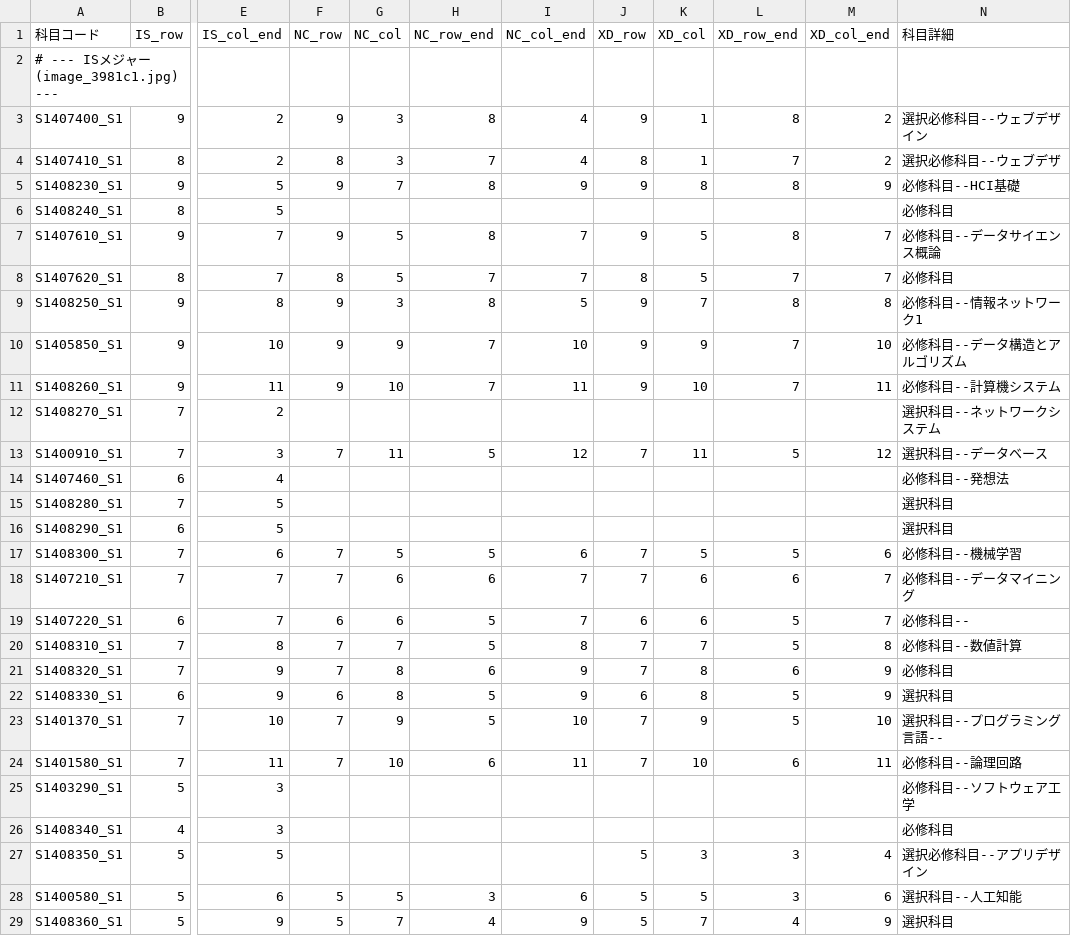
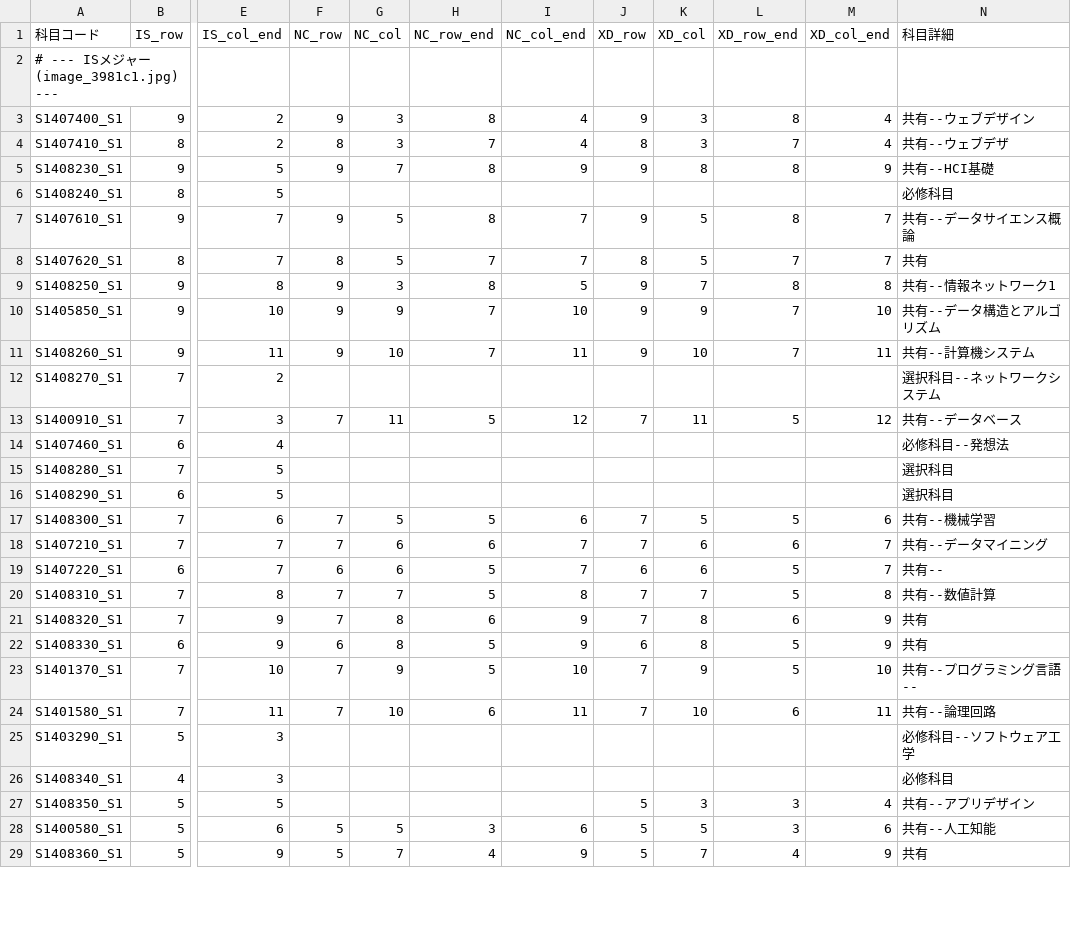
Before and after one commit to S2310008/B-3, a CSV file: curriculum_map.csv, drawn as a sheet; only a part is shown, gaps mark what is left out; the diff covers the shown part only; the diff names each change by its address in the sheet, - before the commit and + after, or states it on an @@ line.

```diff
--- a/curriculum_map.csv
+++ b/curriculum_map.csv
-K3:K4 (XD_col): 1
+K3:K4 (XD_col): 3
-M3:M4 (XD_col_end): 2
+M3:M4 (XD_col_end): 4
-N3 (科目詳細): 選択必修科目--ウェブデザイン
+N3 (科目詳細): 共有--ウェブデザイン
-N4 (科目詳細): 選択必修科目--ウェブデザ
+N4 (科目詳細): 共有--ウェブデザ
-N5 (科目詳細): 必修科目--HCI基礎
+N5 (科目詳細): 共有--HCI基礎
-N7 (科目詳細): 必修科目--データサイエンス概論
+N7 (科目詳細): 共有--データサイエンス概論
-N8 (科目詳細): 必修科目
+N8 (科目詳細): 共有
-N9 (科目詳細): 必修科目--情報ネットワーク1
+N9 (科目詳細): 共有--情報ネットワーク1
-N10 (科目詳細): 必修科目--データ構造とアルゴリズム
+N10 (科目詳細): 共有--データ構造とアルゴリズム
-N11 (科目詳細): 必修科目--計算機システム
+N11 (科目詳細): 共有--計算機システム
-N13 (科目詳細): 選択科目--データベース
+N13 (科目詳細): 共有--データベース
-N17 (科目詳細): 必修科目--機械学習
+N17 (科目詳細): 共有--機械学習
-N18 (科目詳細): 必修科目--データマイニング
+N18 (科目詳細): 共有--データマイニング
-N19 (科目詳細): 必修科目--
+N19 (科目詳細): 共有--
-N20 (科目詳細): 必修科目--数値計算
+N20 (科目詳細): 共有--数値計算
-N21 (科目詳細): 必修科目
+N21 (科目詳細): 共有
-N22 (科目詳細): 選択科目
+N22 (科目詳細): 共有
-N23 (科目詳細): 選択科目--プログラミング言語--
+N23 (科目詳細): 共有--プログラミング言語--
-N24 (科目詳細): 必修科目--論理回路
+N24 (科目詳細): 共有--論理回路
-N27 (科目詳細): 選択必修科目--アプリデザイン
+N27 (科目詳細): 共有--アプリデザイン
-N28 (科目詳細): 選択科目--人工知能
+N28 (科目詳細): 共有--人工知能
-N29 (科目詳細): 選択科目
+N29 (科目詳細): 共有
```
Also changed, not shown: 6 edited cells elsewhere in this file, 3 other files.
